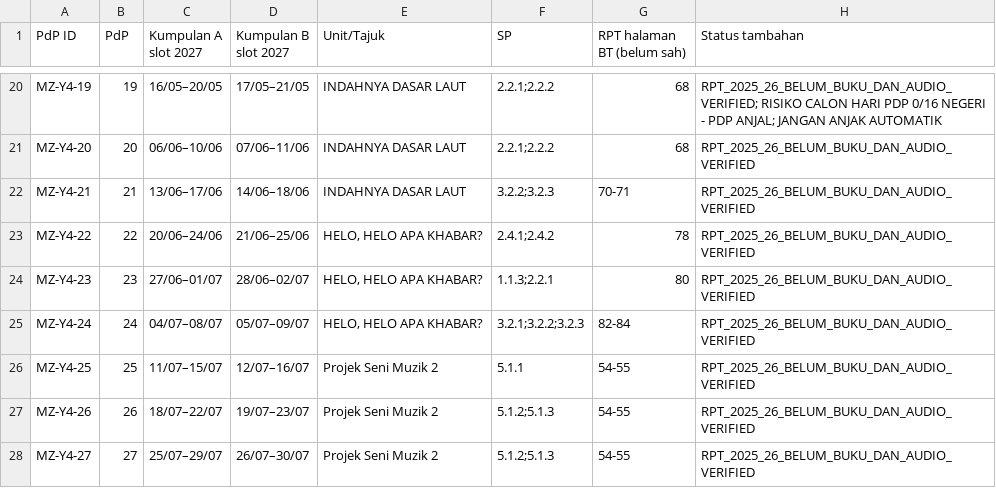
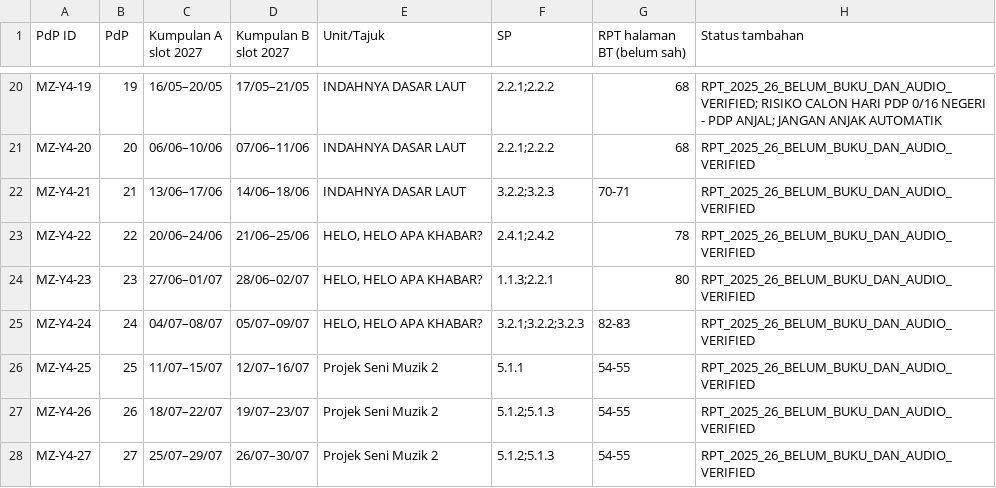
Before and after one commit to nurynayreen88/CikguLaju-AI, a CSV file: staging/pendidikan_muzik/rpt_rph_2027/year4/RPT_MUZIK_TAHUN_4_2027_DRAF.csv, drawn as a sheet; only a part is shown, gaps mark what is left out.

Commit message:
fix(muzik Y4 PdP24 RPT): use visually checked book pages 82-83

```diff
--- a/staging/pendidikan_muzik/rpt_rph_2027/year4/RPT_MUZIK_TAHUN_4_2027_DRAF.csv
+++ b/staging/pendidikan_muzik/rpt_rph_2027/year4/RPT_MUZIK_TAHUN_4_2027_DRAF.csv
@@ -24,3 +24,3 @@
 "MZ-Y4-23","23","27/06–01/07","28/06–02/07","HELO, HELO APA KHABAR?","1.1.3;2.2.1","80","RPT_2025_26_BELUM_BUKU_DAN_AUDIO_VERIFIED"
-"MZ-Y4-24","24","04/07–08/07","05/07–09/07","HELO, HELO APA KHABAR?","3.2.1;3.2.2;3.2.3","82-84","RPT_2025_26_BELUM_BUKU_DAN_AUDIO_VERIFIED"
+"MZ-Y4-24","24","04/07–08/07","05/07–09/07","HELO, HELO APA KHABAR?","3.2.1;3.2.2;3.2.3","82-83","RPT_2025_26_BELUM_BUKU_DAN_AUDIO_VERIFIED"
 "MZ-Y4-25","25","11/07–15/07","12/07–16/07","Projek Seni Muzik 2","5.1.1","54-55","RPT_2025_26_BELUM_BUKU_DAN_AUDIO_VERIFIED"
```
